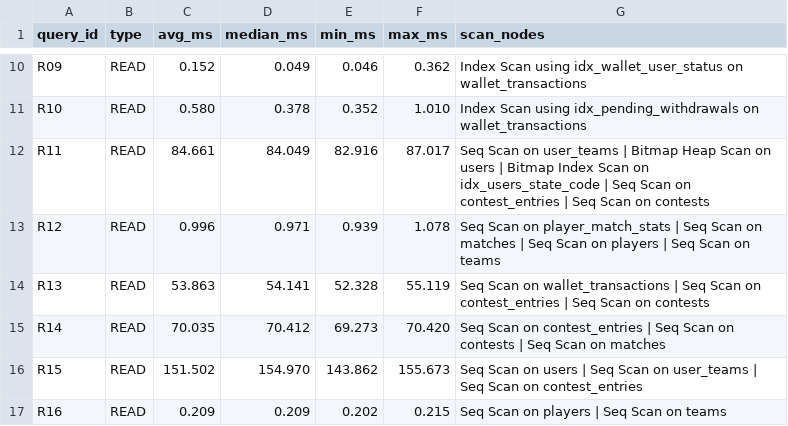
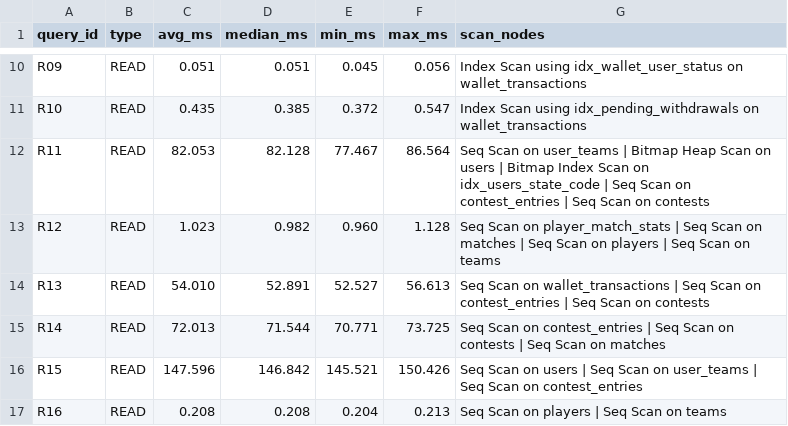
Before and after one commit to Deeksha-2007/DE_Project_2026, a CSV file: benchmarks/results/large/summary.csv, drawn as a sheet; only a part is shown, gaps mark what is left out; the diff covers the shown part only; the diff names each change by its address in the sheet, - before the commit and + after, or states it on an @@ line.

```diff
--- a/benchmarks/results/large/summary.csv
+++ b/benchmarks/results/large/summary.csv
-C10 (avg_ms): 0.152
+C10 (avg_ms): 0.051
-D10 (median_ms): 0.049
+D10 (median_ms): 0.051
-E10 (min_ms): 0.046
+E10 (min_ms): 0.045
-F10 (max_ms): 0.362
+F10 (max_ms): 0.056
-C11 (avg_ms): 0.580
+C11 (avg_ms): 0.435
-D11 (median_ms): 0.378
+D11 (median_ms): 0.385
-E11 (min_ms): 0.352
+E11 (min_ms): 0.372
-F11 (max_ms): 1.010
+F11 (max_ms): 0.547
-C12 (avg_ms): 84.661
+C12 (avg_ms): 82.053
-D12 (median_ms): 84.049
+D12 (median_ms): 82.128
-E12 (min_ms): 82.916
+E12 (min_ms): 77.467
-F12 (max_ms): 87.017
+F12 (max_ms): 86.564
-C13 (avg_ms): 0.996
+C13 (avg_ms): 1.023
-D13 (median_ms): 0.971
+D13 (median_ms): 0.982
-E13 (min_ms): 0.939
+E13 (min_ms): 0.960
-F13 (max_ms): 1.078
+F13 (max_ms): 1.128
-C14 (avg_ms): 53.863
+C14 (avg_ms): 54.010
-D14 (median_ms): 54.141
+D14 (median_ms): 52.891
-E14 (min_ms): 52.328
+E14 (min_ms): 52.527
-F14 (max_ms): 55.119
+F14 (max_ms): 56.613
-C15 (avg_ms): 70.035
+C15 (avg_ms): 72.013
-D15 (median_ms): 70.412
+D15 (median_ms): 71.544
-E15 (min_ms): 69.273
+E15 (min_ms): 70.771
-F15 (max_ms): 70.420
+F15 (max_ms): 73.725
-C16 (avg_ms): 151.502
+C16 (avg_ms): 147.596
-D16 (median_ms): 154.970
+D16 (median_ms): 146.842
-E16 (min_ms): 143.862
+E16 (min_ms): 145.521
-F16 (max_ms): 155.673
+F16 (max_ms): 150.426
-C17 (avg_ms): 0.209
+C17 (avg_ms): 0.208
-D17 (median_ms): 0.209
+D17 (median_ms): 0.208
-E17 (min_ms): 0.202
+E17 (min_ms): 0.204
-F17 (max_ms): 0.215
+F17 (max_ms): 0.213
```
Also changed, not shown: 86 edited cells elsewhere in this file, 31 other files.
